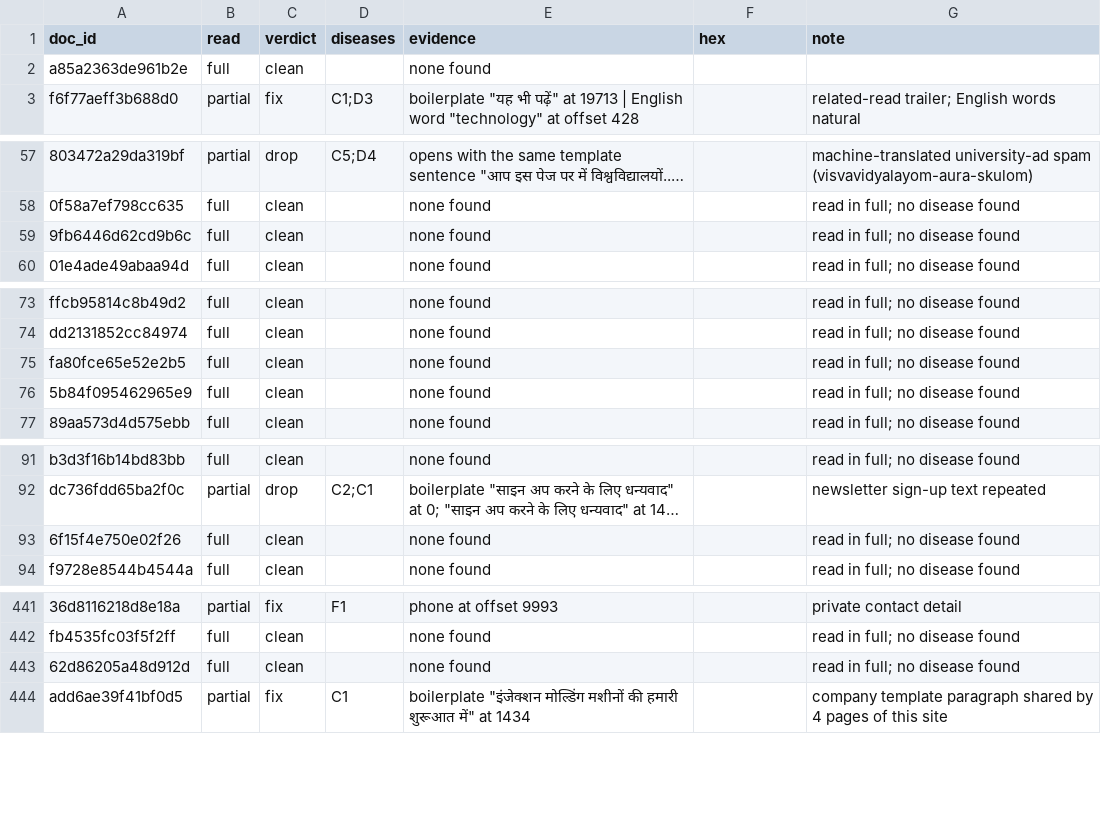
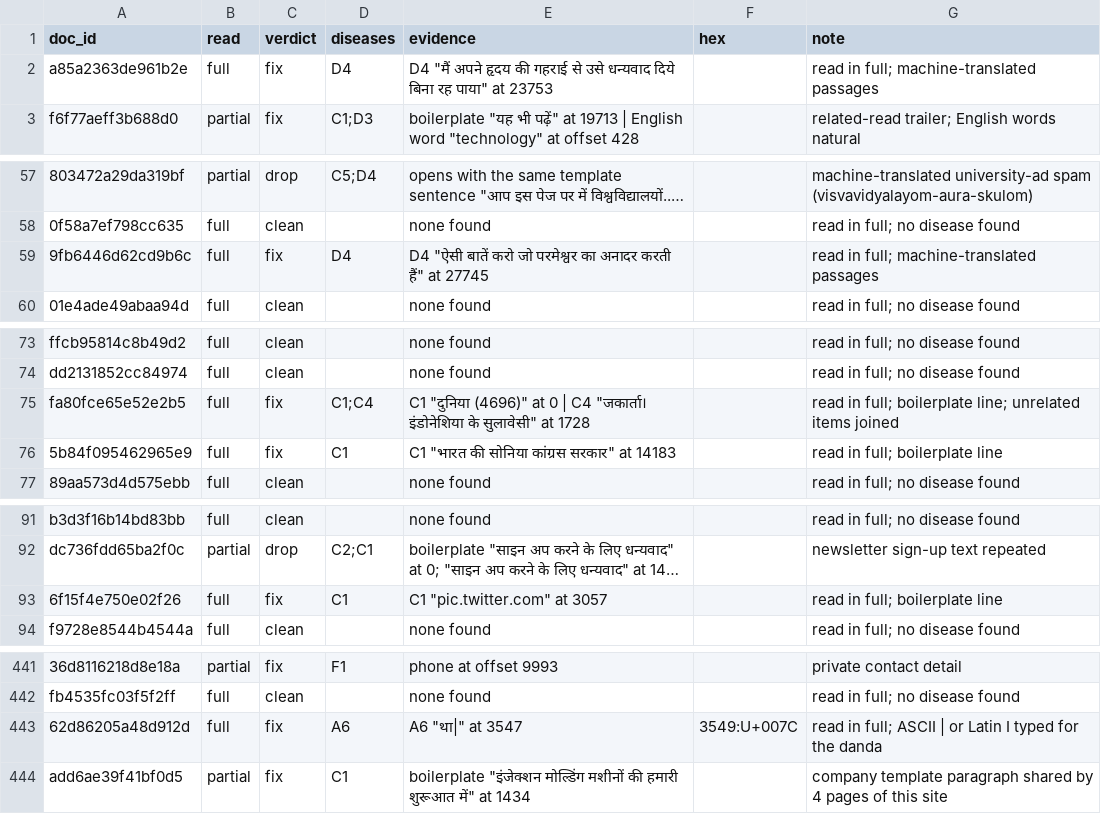
Before and after one commit to therahulbhati/era-v5-lab, a CSV file: diagnosis/submissions/ind-hi-hplt/therahulbhati/labels.csv, drawn as a sheet; only a part is shown, gaps mark what is left out; long unchanged cells end in …; the diff covers the shown part only; the diff names each change by its address in the sheet, - before the commit and + after, or states it on an @@ line.

```diff
--- a/diagnosis/submissions/ind-hi-hplt/therahulbhati/labels.csv
+++ b/diagnosis/submissions/ind-hi-hplt/therahulbhati/labels.csv
-C2 (verdict): clean
+C2 (verdict): fix
-D2 (diseases): (empty)
+D2 (diseases): D4
-E2 (evidence): none found
+E2 (evidence): D4 "मैं अपने हृदय की गहराई से उसे धन्यवाद दिये बिना रह पाया" at 23753
-G2 (note): (empty)
+G2 (note): read in full; machine-translated passages
-C59 (verdict): clean
+C59 (verdict): fix
-D59 (diseases): (empty)
+D59 (diseases): D4
-E59 (evidence): none found
+E59 (evidence): D4 "ऐसी बातें करो जो परमेश्वर का अनादर करती हैं" at 27745
-G59 (note): read in full; no disease found
+G59 (note): read in full; machine-translated passages
-C75:C76 (verdict): clean
+C75:C76 (verdict): fix
-D75 (diseases): (empty)
+D75 (diseases): C1;C4
-E75 (evidence): none found
+E75 (evidence): C1 "दुनिया (4696)" at 0 | C4 "जकार्ता। इंडोनेशिया के सुलावेसी" at 1728
-G75 (note): read in full; no disease found
+G75 (note): read in full; boilerplate line; unrelated items joined
-D76 (diseases): (empty)
+D76 (diseases): C1
-E76 (evidence): none found
+E76 (evidence): C1 "भारत की सोनिया कांग्रस सरकार" at 14183
-G76 (note): read in full; no disease found
+G76 (note): read in full; boilerplate line
-C93 (verdict): clean
+C93 (verdict): fix
-D93 (diseases): (empty)
+D93 (diseases): C1
-E93 (evidence): none found
+E93 (evidence): C1 "pic.twitter.com" at 3057
-G93 (note): read in full; no disease found
+G93 (note): read in full; boilerplate line
-C443 (verdict): clean
+C443 (verdict): fix
-D443 (diseases): (empty)
+D443 (diseases): A6
-E443 (evidence): none found
+E443 (evidence): A6 "था|" at 3547
-F443 (hex): (empty)
+F443 (hex): 3549:U+007C
-G443 (note): read in full; no disease found
+G443 (note): read in full; ASCII | or Latin I typed for the danda
```
Also changed, not shown: 59 edited cells elsewhere in this file, 1 other file.
